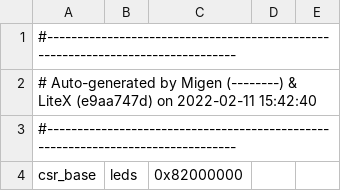
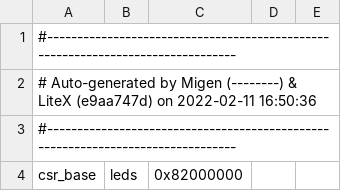
Before and after one commit to unal-edigital2-labs/wp08-2021-2-gr-01, a CSV file: SoC_project/Soc_MemoryMap.csv, drawn as a sheet; only a part is shown.

```diff
--- a/SoC_project/Soc_MemoryMap.csv
+++ b/SoC_project/Soc_MemoryMap.csv
@@ -1,3 +1,3 @@
 #--------------------------------------------------------------------------------
-# Auto-generated by Migen (--------) & LiteX (e9aa747d) on 2022-02-11 15:42:40
+# Auto-generated by Migen (--------) & LiteX (e9aa747d) on 2022-02-11 16:50:36
 #--------------------------------------------------------------------------------
```
Also changed, not shown: 46 other files.
